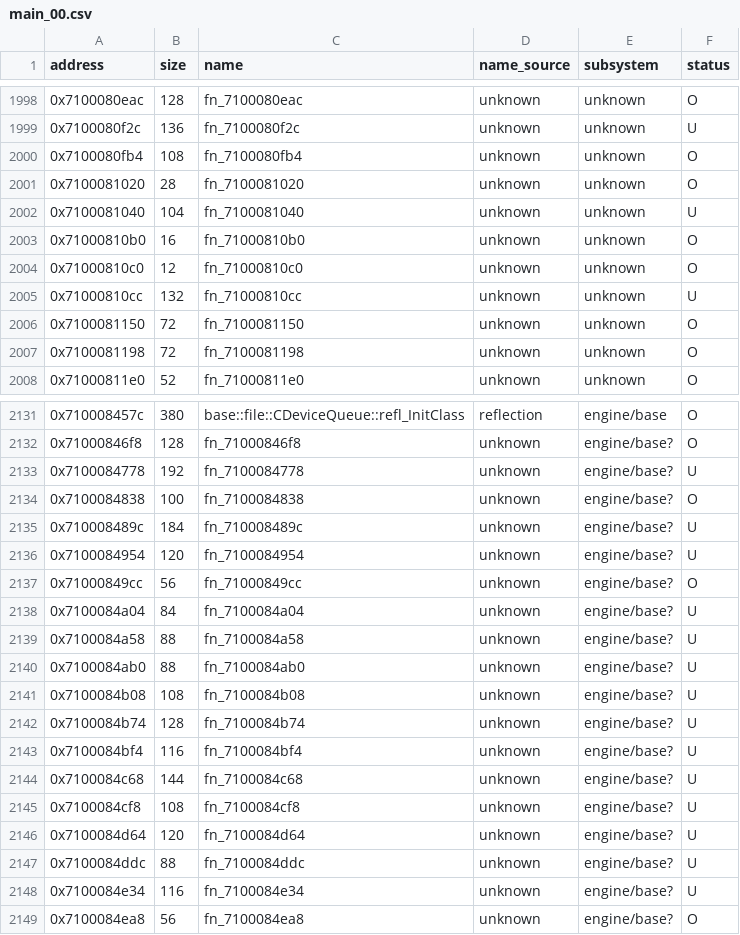
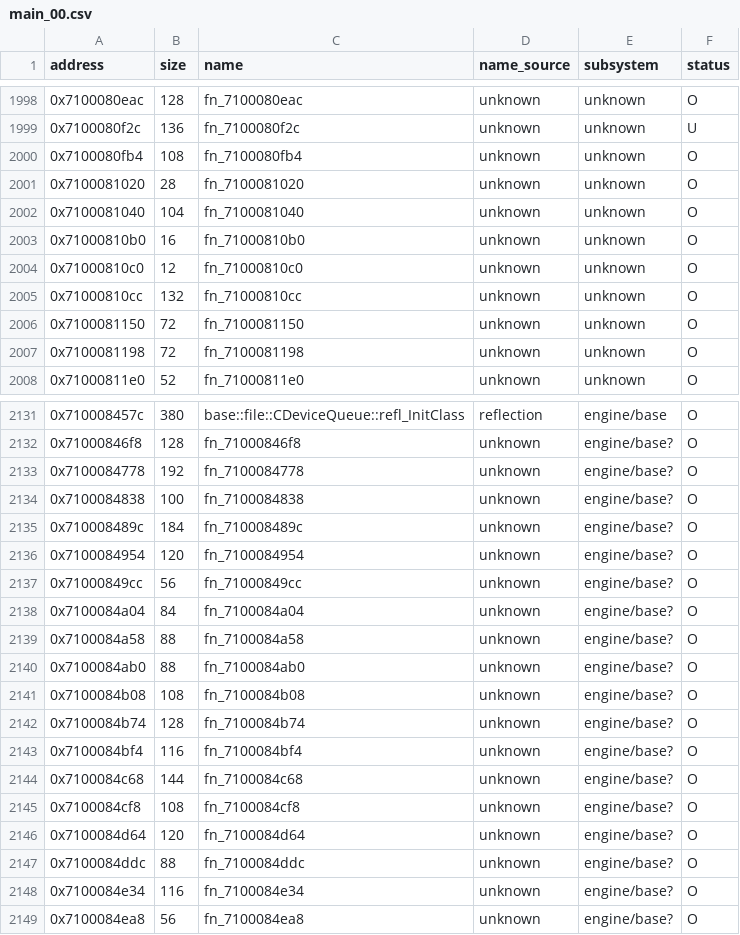
Before and after one commit to var-flotsam/dread-decomp, a CSV file: data/functions/main_00.csv, drawn as a sheet; only a part is shown, gaps mark what is left out; the diff covers the shown part only.

```diff
--- a/data/functions/main_00.csv
+++ b/data/functions/main_00.csv
@@ -2001,6 +2001,6 @@ address,size,name,name_source,subsystem,status
 0x7100081020,28,fn_7100081020,unknown,unknown,O
-0x7100081040,104,fn_7100081040,unknown,unknown,U
+0x7100081040,104,fn_7100081040,unknown,unknown,O
 0x71000810b0,16,fn_71000810b0,unknown,unknown,O
 0x71000810c0,12,fn_71000810c0,unknown,unknown,O
-0x71000810cc,132,fn_71000810cc,unknown,unknown,U
+0x71000810cc,132,fn_71000810cc,unknown,unknown,O
 0x7100081150,72,fn_7100081150,unknown,unknown,O
@@ -2132,18 +2132,18 @@ address,size,name,name_source,subsystem,status
 0x71000846f8,128,fn_71000846f8,unknown,engine/base?,O
-0x7100084778,192,fn_7100084778,unknown,engine/base?,U
+0x7100084778,192,fn_7100084778,unknown,engine/base?,O
 0x7100084838,100,fn_7100084838,unknown,engine/base?,O
-0x710008489c,184,fn_710008489c,unknown,engine/base?,U
-0x7100084954,120,fn_7100084954,unknown,engine/base?,U
+0x710008489c,184,fn_710008489c,unknown,engine/base?,O
+0x7100084954,120,fn_7100084954,unknown,engine/base?,O
 0x71000849cc,56,fn_71000849cc,unknown,engine/base?,O
-0x7100084a04,84,fn_7100084a04,unknown,engine/base?,U
-0x7100084a58,88,fn_7100084a58,unknown,engine/base?,U
-0x7100084ab0,88,fn_7100084ab0,unknown,engine/base?,U
-0x7100084b08,108,fn_7100084b08,unknown,engine/base?,U
-0x7100084b74,128,fn_7100084b74,unknown,engine/base?,U
-0x7100084bf4,116,fn_7100084bf4,unknown,engine/base?,U
-0x7100084c68,144,fn_7100084c68,unknown,engine/base?,U
-0x7100084cf8,108,fn_7100084cf8,unknown,engine/base?,U
-0x7100084d64,120,fn_7100084d64,unknown,engine/base?,U
-0x7100084ddc,88,fn_7100084ddc,unknown,engine/base?,U
-0x7100084e34,116,fn_7100084e34,unknown,engine/base?,U
+0x7100084a04,84,fn_7100084a04,unknown,engine/base?,O
+0x7100084a58,88,fn_7100084a58,unknown,engine/base?,O
+0x7100084ab0,88,fn_7100084ab0,unknown,engine/base?,O
+0x7100084b08,108,fn_7100084b08,unknown,engine/base?,O
+0x7100084b74,128,fn_7100084b74,unknown,engine/base?,O
+0x7100084bf4,116,fn_7100084bf4,unknown,engine/base?,O
+0x7100084c68,144,fn_7100084c68,unknown,engine/base?,O
+0x7100084cf8,108,fn_7100084cf8,unknown,engine/base?,O
+0x7100084d64,120,fn_7100084d64,unknown,engine/base?,O
+0x7100084ddc,88,fn_7100084ddc,unknown,engine/base?,O
+0x7100084e34,116,fn_7100084e34,unknown,engine/base?,O
 0x7100084ea8,56,fn_7100084ea8,unknown,engine/base?,O
```
Also changed, not shown: 4 edited cells elsewhere in this file, 8 other files.
